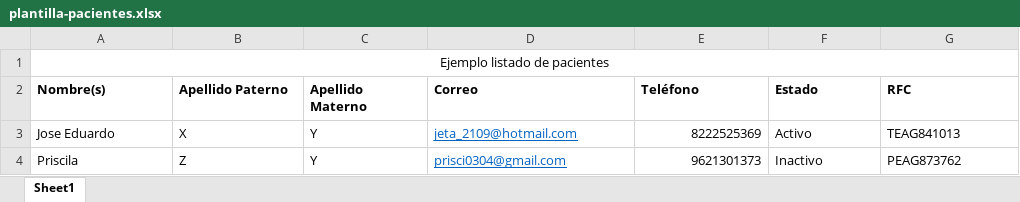
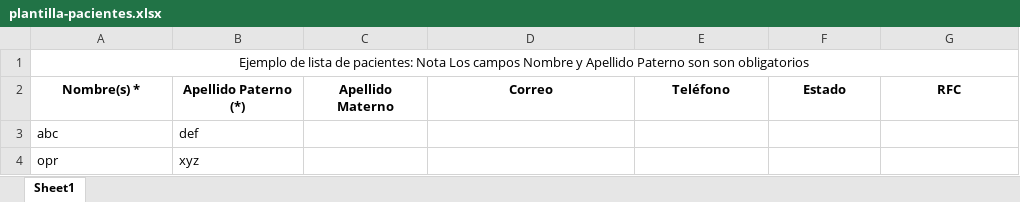
Before and after one commit to byosonet/webtooth, an Excel workbook: webtooth/static/import/plantilla-pacientes.xlsx, sheet Sheet1, drawn as a sheet; values as stored, in another font and other column widths than the file's, no borders; removed rows and columns are numbered as before the commit, all else as after; the diff names each change by its address in the sheet, - before the commit and + after, or states it on an @@ line.

Commit message:
update xls

```diff
--- a/webtooth/static/import/plantilla-pacientes.xlsx (sheet Sheet1)
+++ b/webtooth/static/import/plantilla-pacientes.xlsx (sheet Sheet1)
-A1 (Nombre(s) *): Ejemplo listado de pacientes
+A1 (Nombre(s) *): Ejemplo de lista de pacientes: Nota Los campos Nombre y Apellido Paterno son son obligatorios
-A2: Nombre(s)
+A2: Nombre(s) *
-A2:G2 alignment: left
+A2:G2 alignment: center
-B2: Apellido Paterno
+B2: Apellido Paterno (*)
-row 3: Jose Eduardo | X | Y | jeta_2109@hotmail.com | 8222525369 | Activo | TEAG841013
-row 4: Priscila | Z | Y | prisci0304@gmail.com | 9621301373 | Inactivo | PEAG873762
+row 3: abc | def
+row 4: opr | xyz
```
